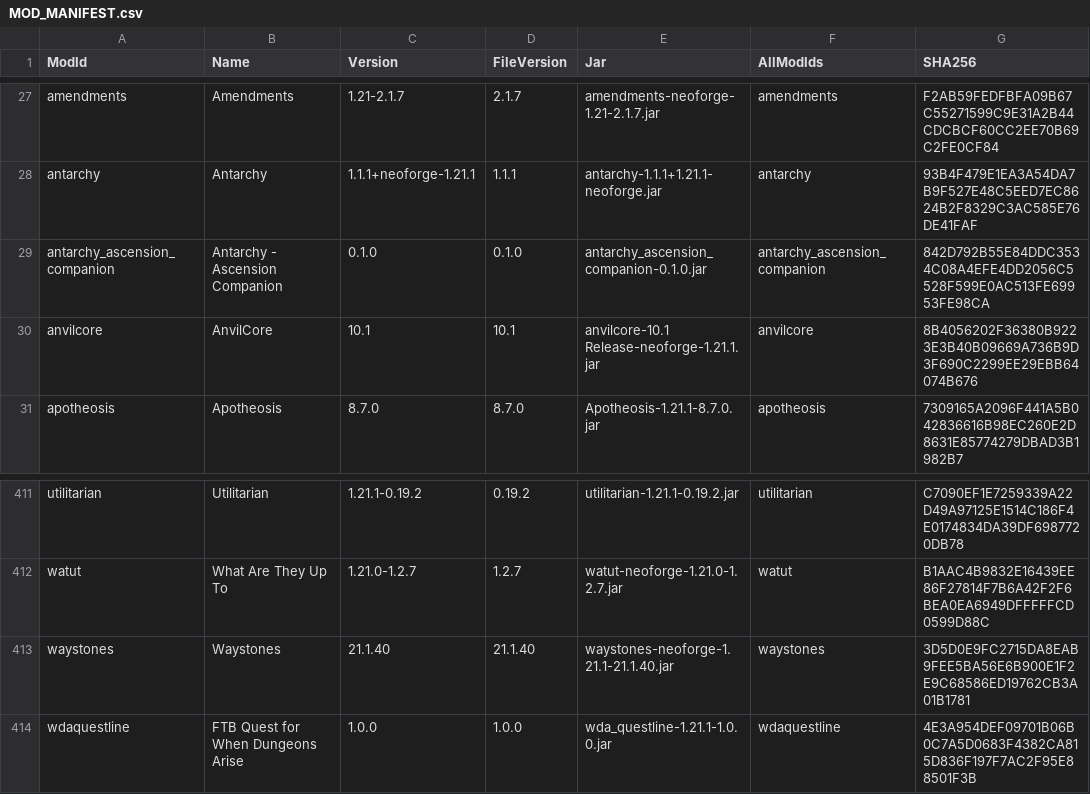
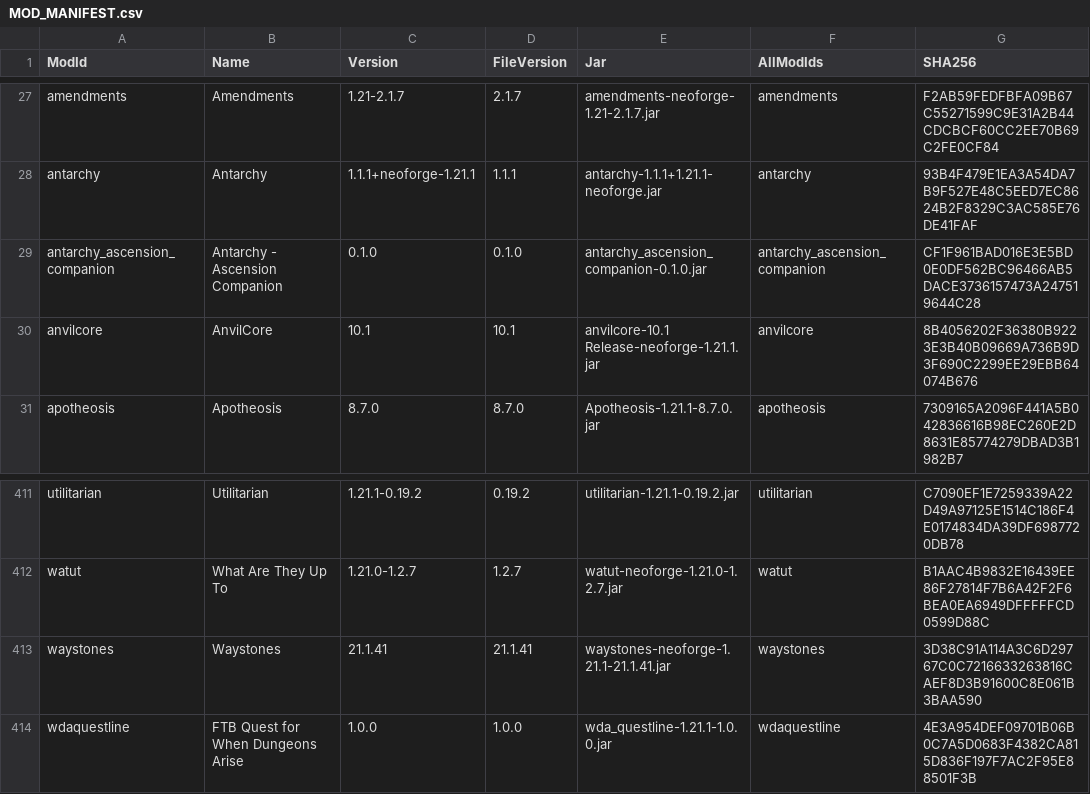
Before and after one commit to CtrlAltDyleted/Antarchy-Ascension, a CSV file: MOD_MANIFEST.csv, drawn as a sheet; only a part is shown, gaps mark what is left out; the diff covers the shown part only; the diff names each change by its address in the sheet, - before the commit and + after, or states it on an @@ line.

```diff
--- a/MOD_MANIFEST.csv
+++ b/MOD_MANIFEST.csv
-G29 (SHA256): 842D792B55E84DDC3534C08A4EFE4DD2056C5528F599E0AC513FE69953FE98CA
+G29 (SHA256): CF1F961BAD016E3E5BD0E0DF562BC96466AB5DACE3736157473A247519644C28
-C413 (Version): 21.1.40
+C413 (Version): 21.1.41
-D413 (FileVersion): 21.1.40
+D413 (FileVersion): 21.1.41
-E413 (Jar): waystones-neoforge-1.21.1-21.1.40.jar
+E413 (Jar): waystones-neoforge-1.21.1-21.1.41.jar
-G413 (SHA256): 3D5D0E9FC2715DA8EAB9FEE5BA56E6B900E1F2E9C68586ED19762CB3A01B1781
+G413 (SHA256): 3D38C91A114A3C6D29767C0C7216633263816CAEF8D3B91600C8E061B3BAA590
```
Also changed, not shown: 24 edited cells elsewhere in this file, 3 other files.
